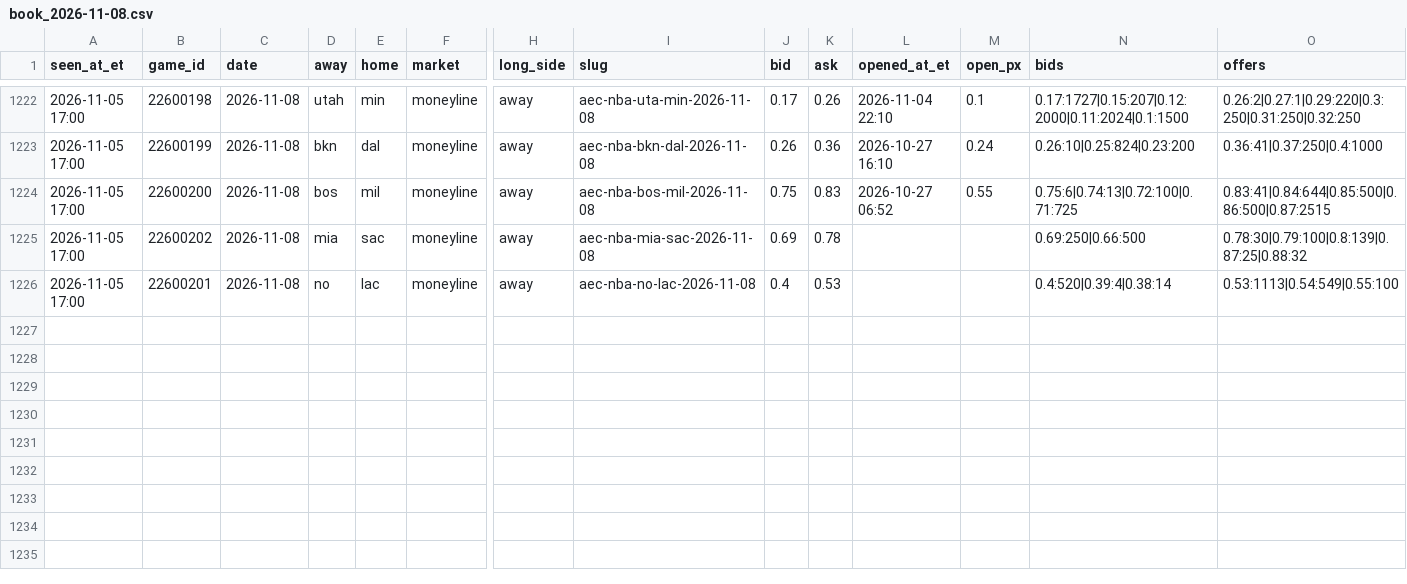
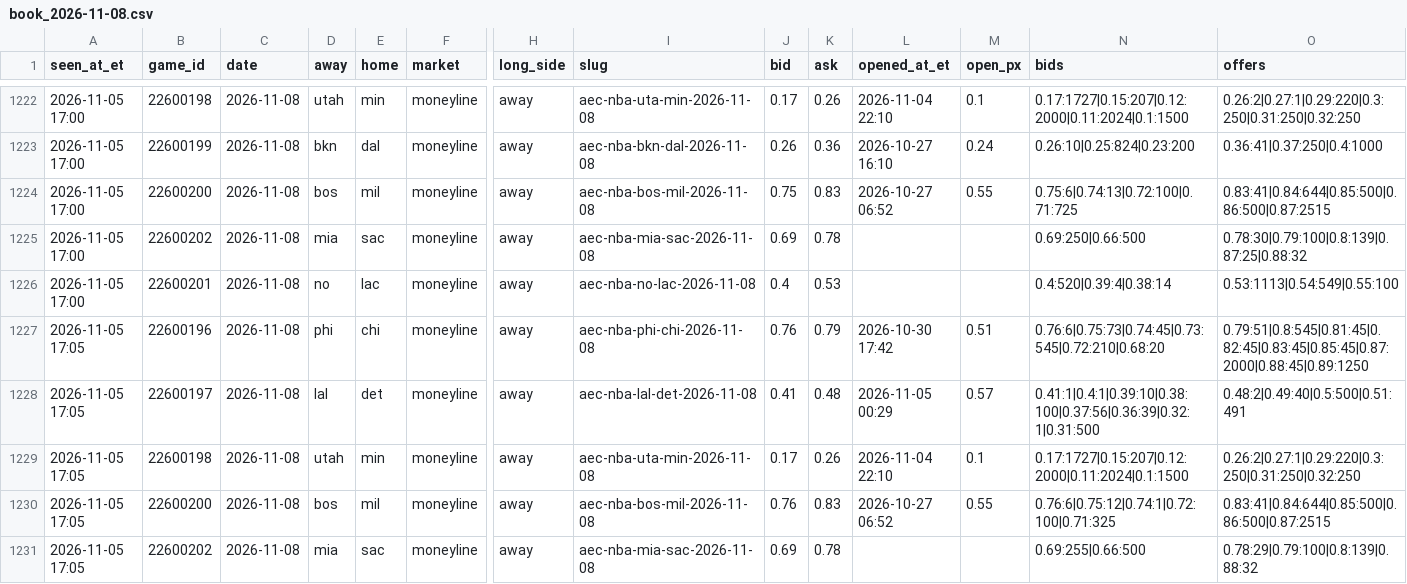
Before and after one commit to JeffreyD24/nba-mixed-model, a CSV file: research/polymarket/book_2026-11-08.csv, drawn as a sheet; only a part is shown, gaps mark what is left out; rows hold the shown columns only; the diff names each change by its address in the sheet, - before the commit and + after, or states it on an @@ line.

```diff
--- a/research/polymarket/book_2026-11-08.csv
+++ b/research/polymarket/book_2026-11-08.csv
+row 1227: 2026-11-05 17:05 | 22600196 | 2026-11-08 | phi | chi | moneyline | away | aec-nba-phi-chi-2026-11-08 | 0.76 | 0.79 | 2026-10-30 17:42 | 0.51 | 0.76:6|0.75:73|0.74:45|0.73:545|0.72:210|0.68:20 | 0.79:51|0.8:545|0.81:45|0.82:45|0.83:45|0.85:45|0.87:2000|0.88:45|0.89:1250
+row 1228: 2026-11-05 17:05 | 22600197 | 2026-11-08 | lal | det | moneyline | away | aec-nba-lal-det-2026-11-08 | 0.41 | 0.48 | 2026-11-05 00:29 | 0.57 | 0.41:1|0.4:1|0.39:10|0.38:100|0.37:56|0.36:39|0.32:1|0.31:500 | 0.48:2|0.49:40|0.5:500|0.51:491
+row 1229: 2026-11-05 17:05 | 22600198 | 2026-11-08 | utah | min | moneyline | away | aec-nba-uta-min-2026-11-08 | 0.17 | 0.26 | 2026-11-04 22:10 | 0.1 | 0.17:1727|0.15:207|0.12:2000|0.11:2024|0.1:1500 | 0.26:2|0.27:1|0.29:220|0.3:250|0.31:250|0.32:250
+row 1230: 2026-11-05 17:05 | 22600200 | 2026-11-08 | bos | mil | moneyline | away | aec-nba-bos-mil-2026-11-08 | 0.76 | 0.83 | 2026-10-27 06:52 | 0.55 | 0.76:6|0.75:12|0.74:1|0.72:100|0.71:325 | 0.83:41|0.84:644|0.85:500|0.86:500|0.87:2515
+row 1231: 2026-11-05 17:05 | 22600202 | 2026-11-08 | mia | sac | moneyline | away | aec-nba-mia-sac-2026-11-08 | 0.69 | 0.78 |  |  | 0.69:255|0.66:500 | 0.78:29|0.79:100|0.8:139|0.88:32
```
Also changed, not shown: research/bluesky/2026-11-05.csv, research/polymarket/2026-11-06.csv, 25 other files.
